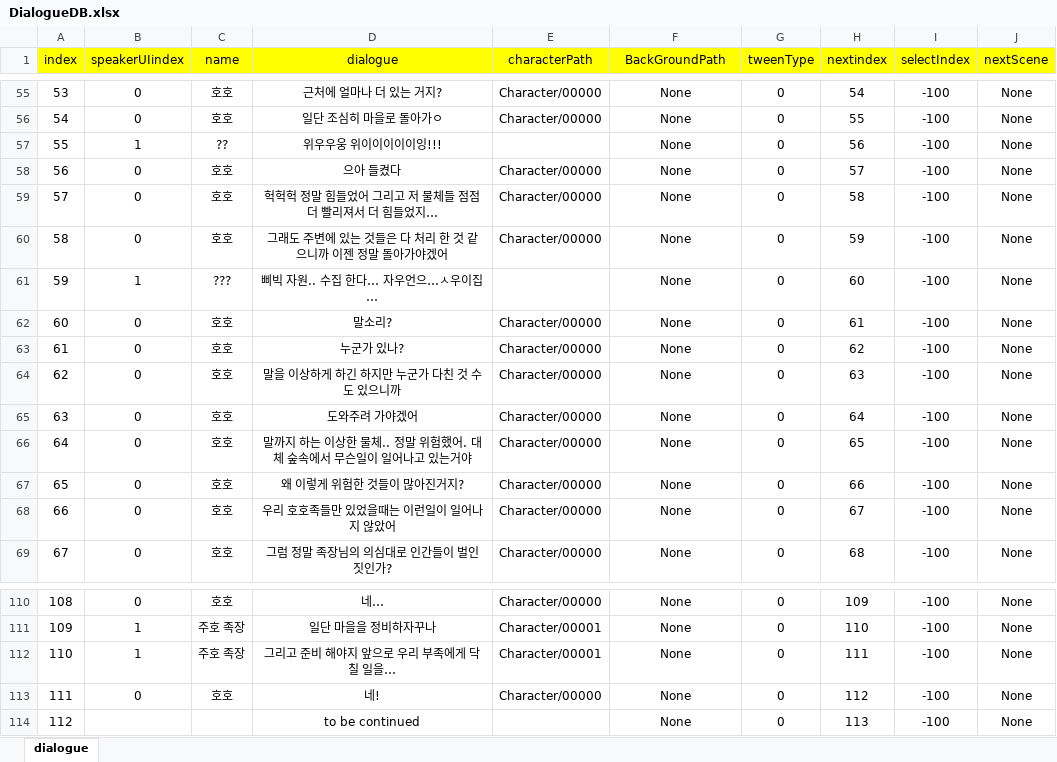
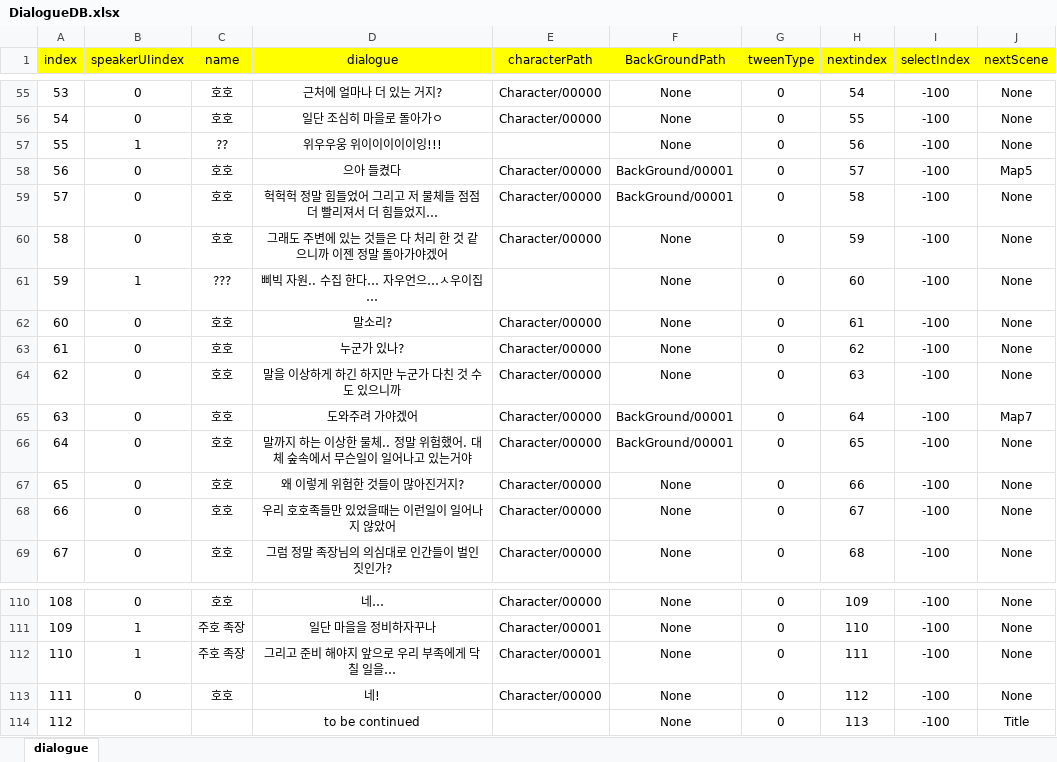
Before and after one commit to RyuHaJung/hohoPlanet_P1A3_TeamC, an Excel workbook: hohoPlanet/Assets/Resources/ExcelDB/DialogueDB.xlsx, sheet dialogue, drawn as a sheet; only a part is shown, gaps mark what is left out; values as stored, in another font and other column widths than the file's, no borders; the diff names each change by its address in the sheet, - before the commit and + after, or states it on an @@ line.

```diff
--- a/hohoPlanet/Assets/Resources/ExcelDB/DialogueDB.xlsx (sheet dialogue)
+++ b/hohoPlanet/Assets/Resources/ExcelDB/DialogueDB.xlsx (sheet dialogue)
-F58:F59 (BackGroundPath): None
+F58:F59 (BackGroundPath): BackGround/00001
-J58 (nextScene): None
+J58 (nextScene): Map5
-F65:F66 (BackGroundPath): None
+F65:F66 (BackGroundPath): BackGround/00001
-J65 (nextScene): None
+J65 (nextScene): Map7
-J114 (nextScene): None
+J114 (nextScene): Title
```
Also changed, not shown: 12 other files.
